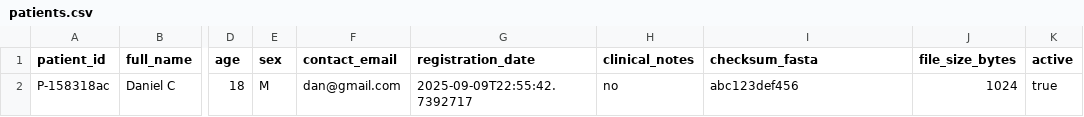
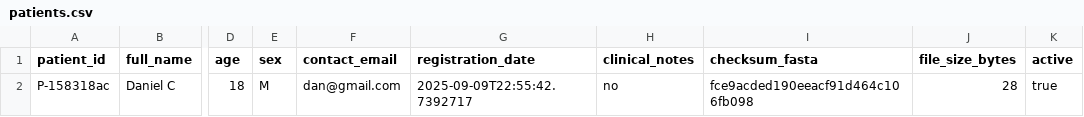
Before and after one commit to CannibalishToast/backend-proyecto-1, a CSV file: data/patients.csv, drawn as a sheet; only a part is shown, gaps mark what is left out; the diff names each change by its address in the sheet, - before the commit and + after, or states it on an @@ line.

Commit message:
Now we store Fasta Files in data/patients and we added a new function to upload fasta files

```diff
--- a/data/patients.csv
+++ b/data/patients.csv
-I2 (checksum_fasta): abc123def456
+I2 (checksum_fasta): fce9acded190eeacf91d464c106fb098
-J2 (file_size_bytes): 1024
+J2 (file_size_bytes): 28
```
Also changed, not shown: 6 other files.
